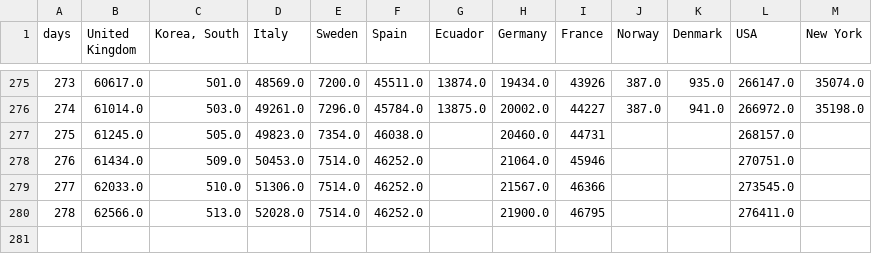
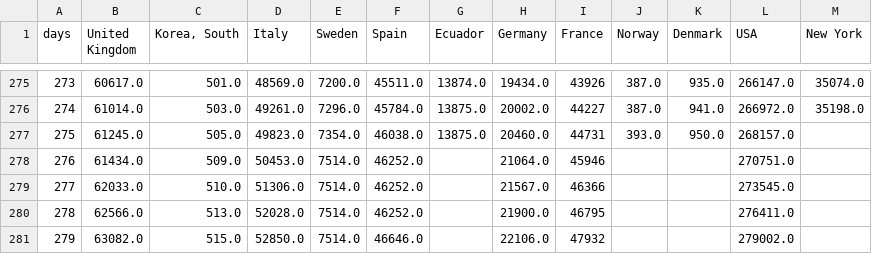
Before and after one commit to cboesgaard/how_is_Denmark_doing, a CSV file: data/how_is_Denmark_doing_cumulative.csv, drawn as a sheet; only a part is shown, gaps mark what is left out.

```diff
--- a/data/how_is_Denmark_doing_cumulative.csv
+++ b/data/how_is_Denmark_doing_cumulative.csv
@@ -276,3 +276,3 @@ days,United Kingdom,"Korea, South",Italy,Sweden,Spain,Ecuador,Germany,France,Nor
 274,61014.0,503.0,49261.0,7296.0,45784.0,13875.0,20002.0,44227,387.0,941.0,266972.0,35198.0
-275,61245.0,505.0,49823.0,7354.0,46038.0,,20460.0,44731,,,268157.0,
+275,61245.0,505.0,49823.0,7354.0,46038.0,13875.0,20460.0,44731,393.0,950.0,268157.0,
 276,61434.0,509.0,50453.0,7514.0,46252.0,,21064.0,45946,,,270751.0,
@@ -280 +280,2 @@ days,United Kingdom,"Korea, South",Italy,Sweden,Spain,Ecuador,Germany,France,Nor
 278,62566.0,513.0,52028.0,7514.0,46252.0,,21900.0,46795,,,276411.0,
+279,63082.0,515.0,52850.0,7514.0,46646.0,,22106.0,47932,,,279002.0,
```
Also changed, not shown: data/how_is_Denmark_doing_cumulative_pop.csv, data/how_is_Denmark_doing_daily.csv, 11 other files.
